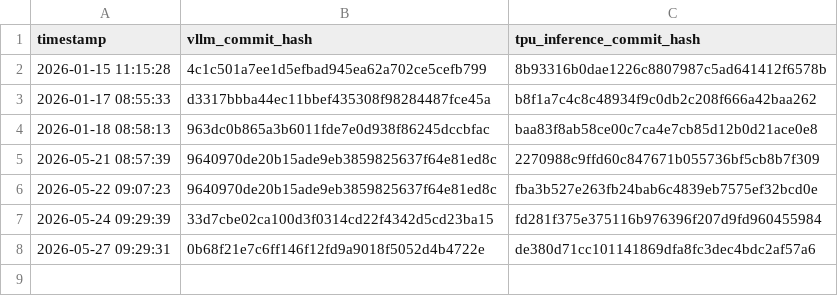
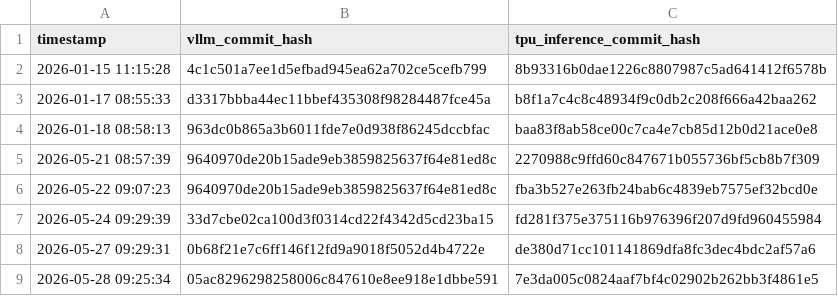
Before and after one commit to j-luwierski/vllm-tpu-inference-qwen4exp-mtp, a CSV file: tpu-interface/verified_commit_hashes.csv, drawn as a sheet; the diff names each change by its address in the sheet, - before the commit and + after, or states it on an @@ line.

Commit message:
Update verified commit hashes
Signed-off-by: Buildkite Bot <buildkite-bot@users.noreply.github.com>

```diff
--- a/tpu-interface/verified_commit_hashes.csv
+++ b/tpu-interface/verified_commit_hashes.csv
+row 9: 2026-05-28 09:25:34 | 05ac8296298258006c847610e8ee918e1dbbe591 | 7e3da005c0824aaf7bf4c02902b262bb3f4861e5
```
